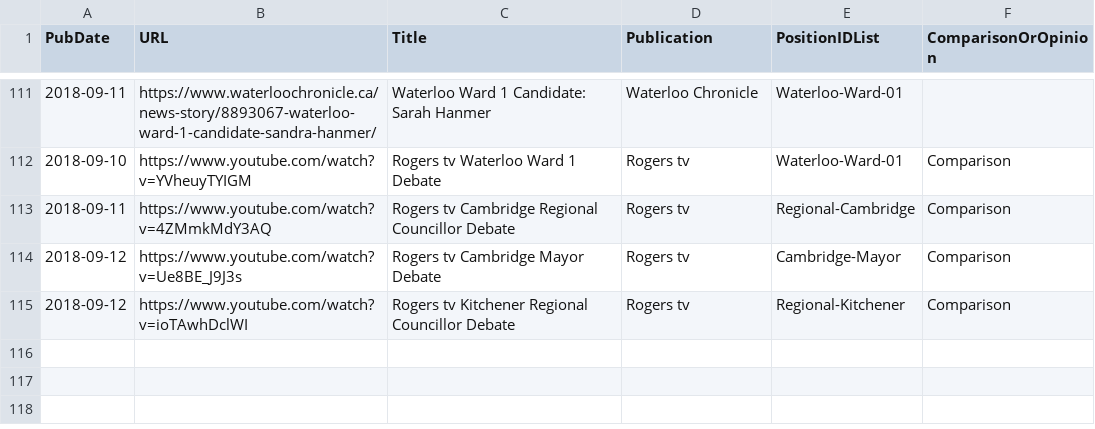
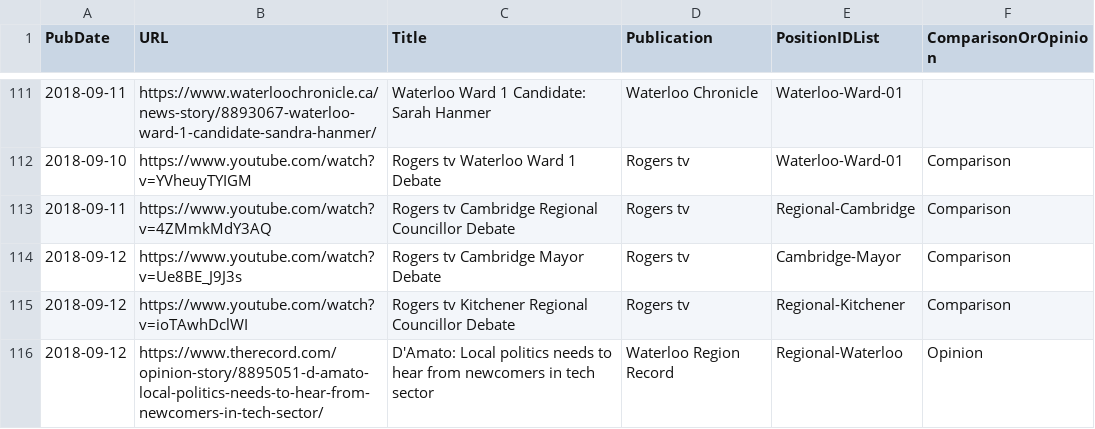
Before and after one commit to s-kennedy/wr-votes, a CSV file: _data/sync/media.csv, drawn as a sheet; only a part is shown, gaps mark what is left out.

Commit message:
Add D'Amato opinion on Beisan Zubi

```diff
--- a/_data/sync/media.csv
+++ b/_data/sync/media.csv
@@ -115 +115,2 @@ PubDate,URL,Title,Publication,PositionIDList,ComparisonOrOpinion
 2018-09-12,https://www.youtube.com/watch?v=ioTAwhDclWI,Rogers tv Kitchener Regional Councillor Debate,Rogers tv,Regional-Kitchener,Comparison
+2018-09-12,https://www.therecord.com/opinion-story/8895051-d-amato-local-politics-needs-to-hear-from-newcomers-in-tech-sector/,D'Amato: Local politics needs to hear from newcomers in tech sector,Waterloo Region Record,Regional-Waterloo,Opinion
```
